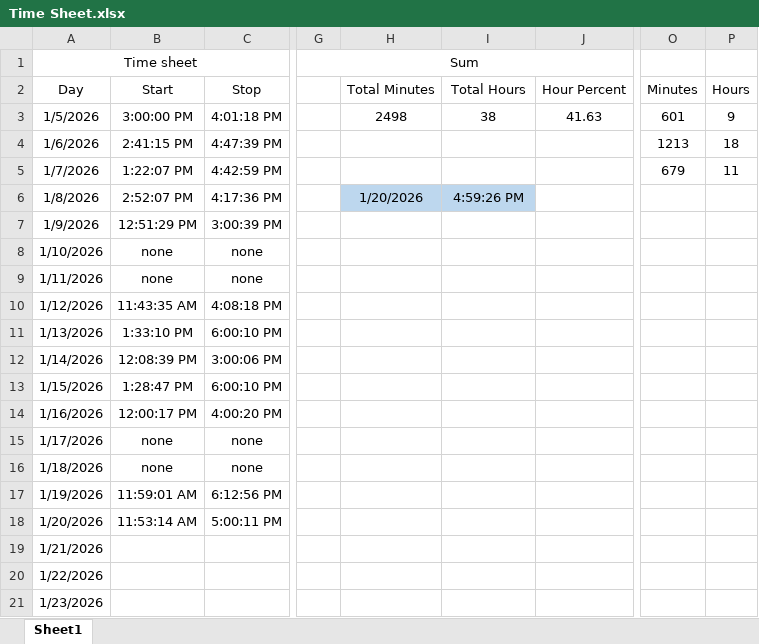
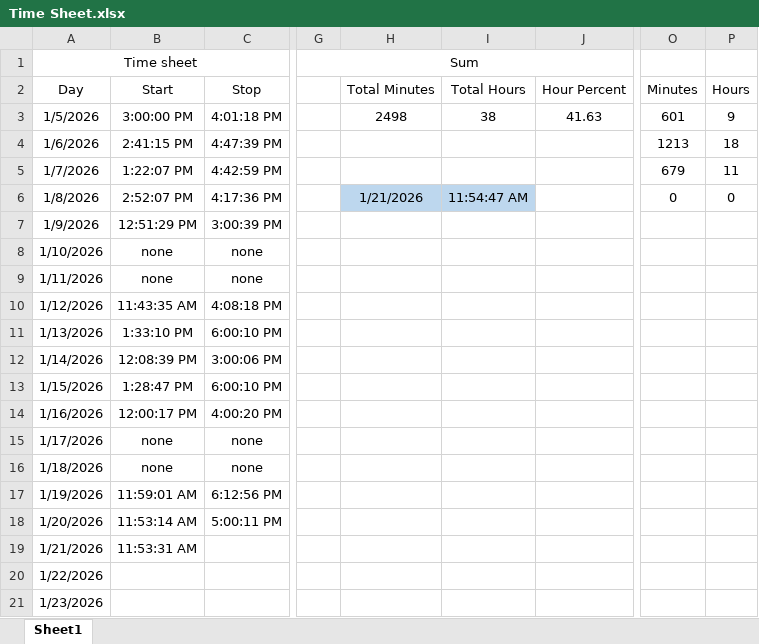
Before and after one commit to supertrey2004/Secure-Multi-Layer-Network-Project---Capstone, an Excel workbook: Baseline_docs/Time Sheet.xlsx, sheet Sheet1, drawn as a sheet; only a part is shown, gaps mark what is left out; values as stored, in another font and other column widths than the file's, no borders; table styles not drawn; the diff names each change by its address in the sheet, - before the commit and + after, or states it on an @@ line.

Commit message:
data 1/21/26

```diff
--- a/Baseline_docs/Time Sheet.xlsx (sheet Sheet1)
+++ b/Baseline_docs/Time Sheet.xlsx (sheet Sheet1)
-H6 (Total Minutes): 1/20/2026
+H6 (Total Minutes): 1/21/2026
-I6 (Total Hours): 4:59:26 PM
+I6 (Total Hours): 11:54:47 AM
-O6 (Minutes): (empty)
+O6 (Minutes): 0
-P6 (Hours): (empty)
+P6 (Hours): 0
-B19 (Start): (empty)
+B19 (Start): 11:53:31 AM
```
Also changed, not shown: 10 other files.
